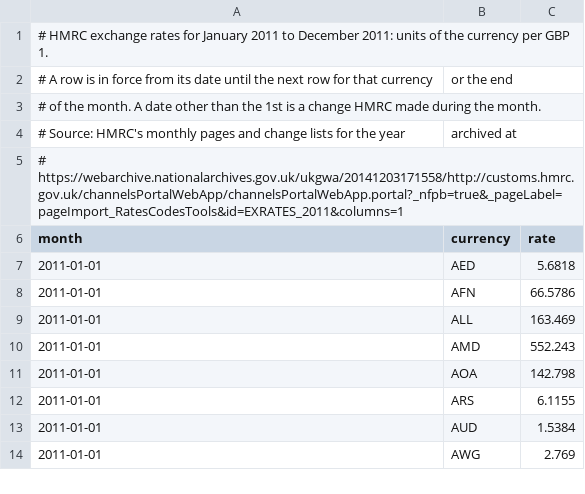
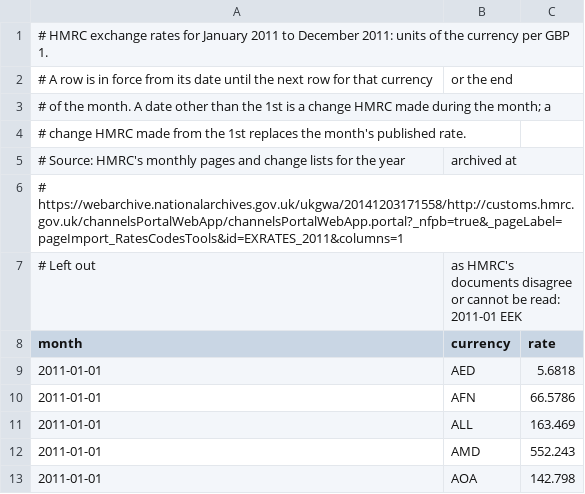
Before and after one commit to cgt-calc/capital-gains-calculator, a CSV file: cgt_calc/resources/hmrc_exchange_rates/2011.csv, drawn as a sheet; only a part is shown; the shorter side is filled out with more unchanged rows.

```diff
--- a/cgt_calc/resources/hmrc_exchange_rates/2011.csv
+++ b/cgt_calc/resources/hmrc_exchange_rates/2011.csv
@@ -2,5 +2,7 @@
 # A row is in force from its date until the next row for that currency, or the end
-# of the month. A date other than the 1st is a change HMRC made during the month.
+# of the month. A date other than the 1st is a change HMRC made during the month; a
+# change HMRC made from the 1st replaces the month's published rate.
 # Source: HMRC's monthly pages and change lists for the year, archived at
 # https://webarchive.nationalarchives.gov.uk/ukgwa/20141203171558/http://customs.hmrc.gov.uk/channelsPortalWebApp/channelsPortalWebApp.portal?_nfpb=true&_pageLabel=pageImport_RatesCodesTools&id=EXRATES_2011&columns=1
+# Left out, as HMRC's documents disagree or cannot be read: 2011-01 EEK
 month,currency,rate
```
Also changed, not shown: cgt_calc/resources/hmrc_exchange_rates/2004.csv, cgt_calc/resources/hmrc_exchange_rates/2007.csv, 18 other files.
